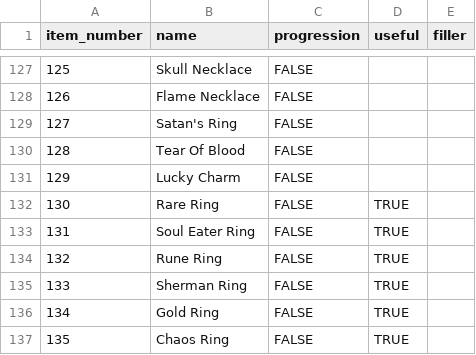
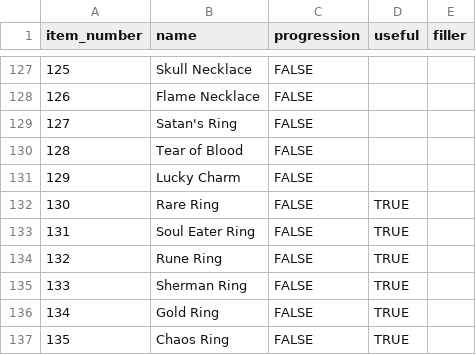
Before and after one commit to ArchipelagoMW/Archipelago, a CSV file: worlds/cvaos/data/item_info/item_importance.csv, drawn as a sheet; only a part is shown, gaps mark what is left out.

Commit message:
fix(cvaos/data): correct "Tear of Blood" name capitalization
item_info/item_importance spelled it "Tear Of Blood" but the pickup is
"Tear of Blood", so the by-name pickup->item_info join missed it (fell back
to filler, which happens to match its intended class) and the future receive
path couldn't resolve its (category, id). Now joins to (accessory, 12).

```diff
--- a/worlds/cvaos/data/item_info/item_importance.csv
+++ b/worlds/cvaos/data/item_info/item_importance.csv
@@ -129,3 +129,3 @@ item_number,name,progression,useful,filler
 127,Satan's Ring,FALSE,,
-128,Tear Of Blood,FALSE,,
+128,Tear of Blood,FALSE,,
 129,Lucky Charm,FALSE,,
```
Also changed, not shown: worlds/cvaos/data/item_info/item_info.csv.
